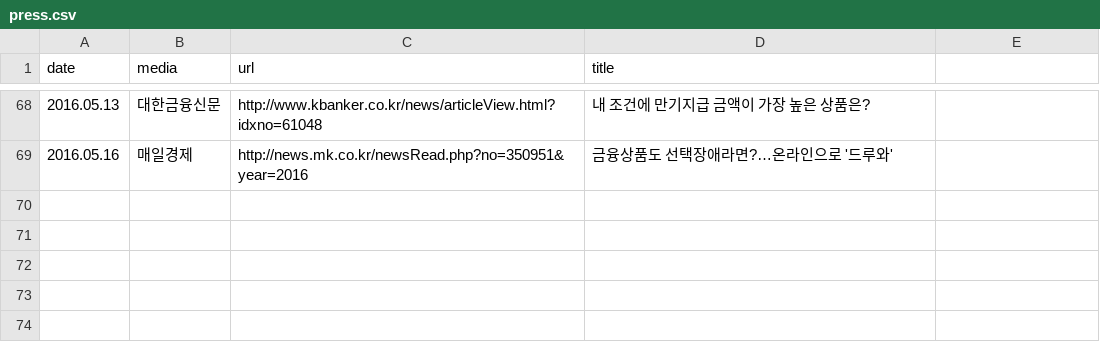
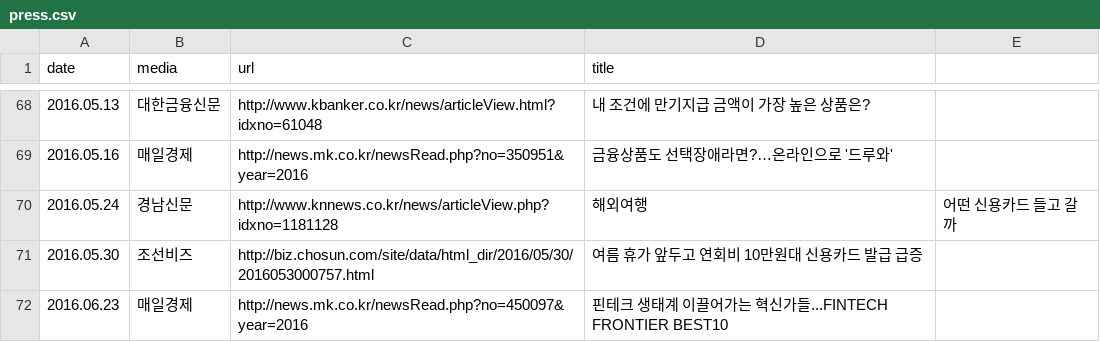
Before and after one commit to gpeddler/rainist.github.io, a CSV file: _data/press.csv, drawn as a sheet; only a part is shown, gaps mark what is left out; the diff names each change by its address in the sheet, - before the commit and + after, or states it on an @@ line.

Commit message:
보도자료 추가

```diff
--- a/_data/press.csv
+++ b/_data/press.csv
+row 70: 2016.05.24 | 경남신문 | http://www.knnews.co.kr/news/articleView.php?idxno=1181128 | 해외여행 | 어떤 신용카드 들고 갈까
+row 71: 2016.05.30 | 조선비즈 | http://biz.chosun.com/site/data/html_dir/2016/05/30/2016053000757.html | 여름 휴가 앞두고 연회비 10만원대 신용카드 발급 급증
+row 72: 2016.06.23 | 매일경제 | http://news.mk.co.kr/newsRead.php?no=450097&year=2016 | 핀테크 생태계 이끌어가는 혁신가들...FINTECH FRONTIER BEST10
```
